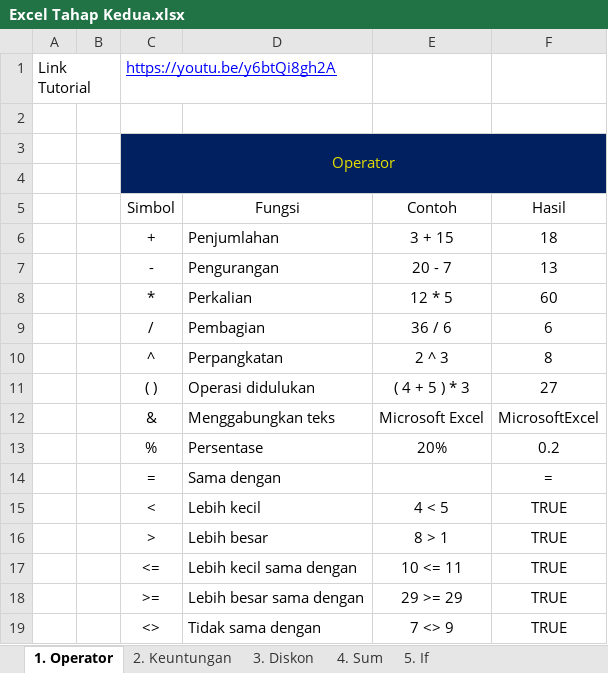
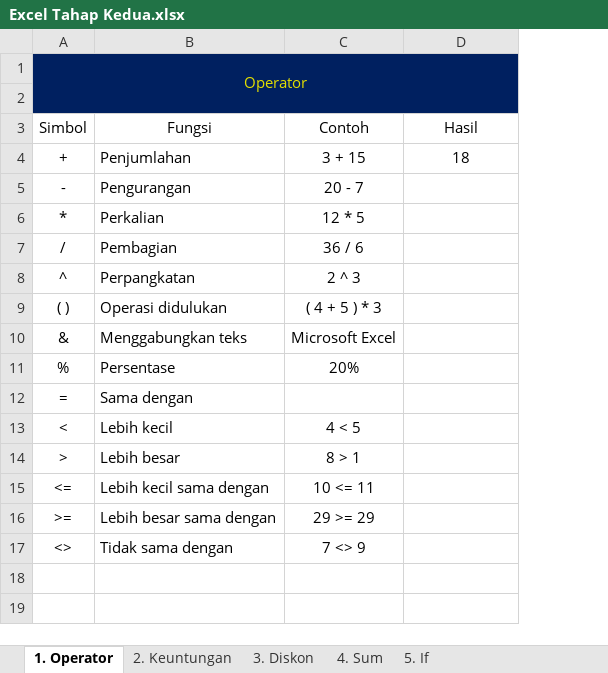
Before and after one commit to mzaini30/pelajaran-komputer, an Excel workbook: Excel Tahap Kedua.xlsx, sheet 1. Operator, drawn as a sheet; values as stored, in another font and other column widths than the file's, no borders; charts and pictures and table styles not drawn; removed rows and columns are numbered as before the commit, all else as after; the diff names each change by its address in the sheet, - before the commit and + after, or states it on an @@ line.

Commit message:
Update Excel Tahap Kedua files

```diff
--- a/Excel Tahap Kedua.xlsx (sheet 1. Operator)
+++ b/Excel Tahap Kedua.xlsx (sheet 1. Operator)
-column A, empty
-column B, empty
-row 1: Link Tutorial |  | https://youtu.be/y6btQi8gh2A
-row 2: (empty)
-D5 (Hasil): 13
+D5 (Hasil): (empty)
-D6 (Hasil): 60
+D6 (Hasil): (empty)
-D7 (Hasil): 6
+D7 (Hasil): (empty)
-D8 (Hasil): 8
+D8 (Hasil): (empty)
-D9 (Hasil): 27
+D9 (Hasil): (empty)
-D10 (Hasil): MicrosoftExcel
+D10 (Hasil): (empty)
-D11 (Hasil): 0.2
+D11 (Hasil): (empty)
-D12 (Hasil): =
+D12 (Hasil): (empty)
-D13:D17 (Hasil): TRUE
+D13:D17 (Hasil): (empty)
```
Also changed, not shown: sheet 8. Gaji, sheet 2. Keuntungan, sheet 3. Diskon, sheet 10. Supplier, sheet 5. If, sheet 15. Tanggal Akhir, 9 more sheets, charts or pictures, 1 other file.
